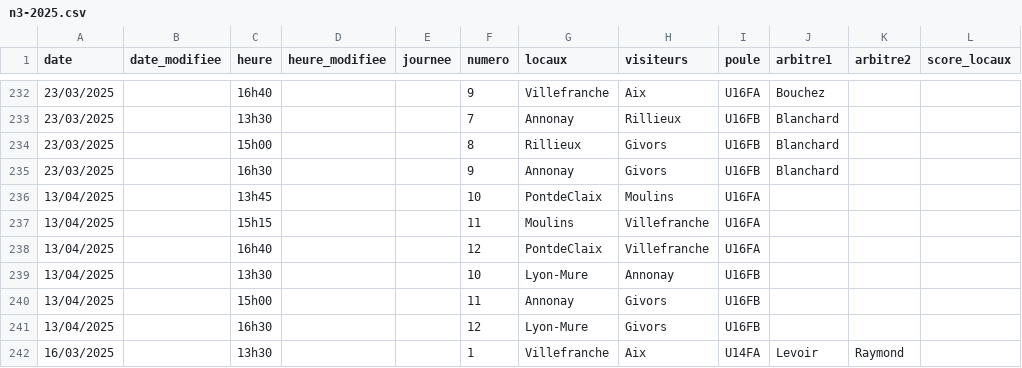
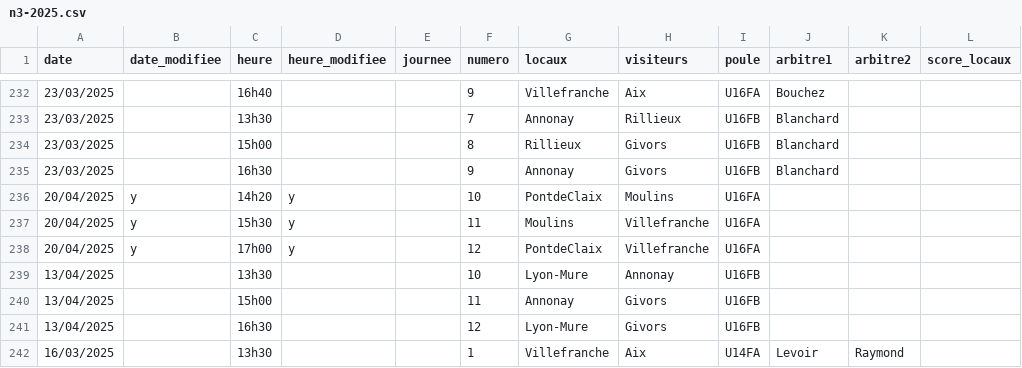
Before and after one commit to praginel/comitesavoienwp, a CSV file: _data/n3-2025.csv, drawn as a sheet; only a part is shown, gaps mark what is left out; the diff names each change by its address in the sheet, - before the commit and + after, or states it on an @@ line.

```diff
--- a/_data/n3-2025.csv
+++ b/_data/n3-2025.csv
-A236:A238 (date): 13/04/2025
+A236:A238 (date): 20/04/2025
-B236:B238 (date_modifiee): (empty)
+B236:B238 (date_modifiee): y
-C236 (heure): 13h45
+C236 (heure): 14h20
-D236:D238 (heure_modifiee): (empty)
+D236:D238 (heure_modifiee): y
-C237 (heure): 15h15
+C237 (heure): 15h30
-C238 (heure): 16h40
+C238 (heure): 17h00
```
Also changed, not shown: 1 other file.
